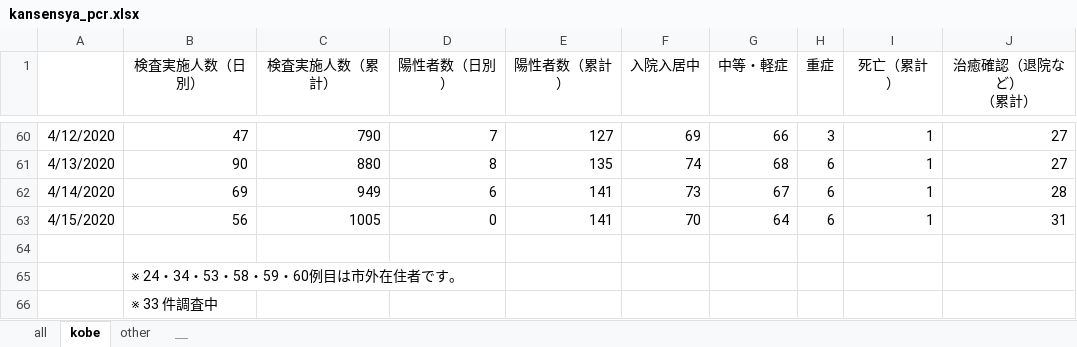
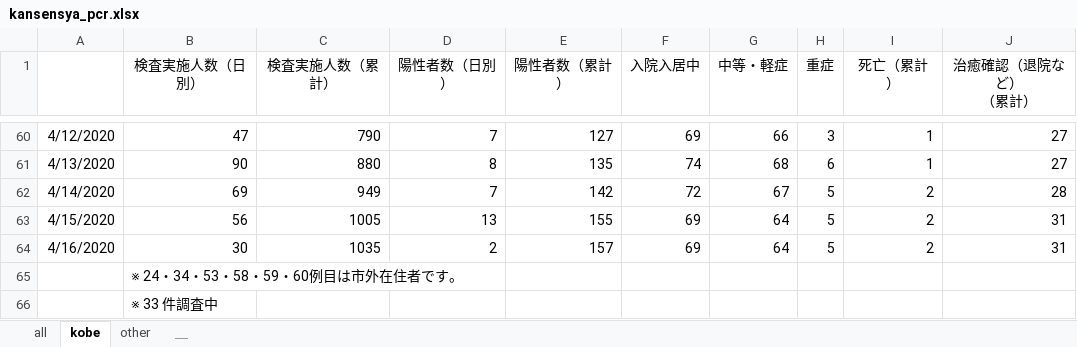
Before and after one commit to y-chan/covid19kobe-scraping, an Excel workbook: kansensya_pcr.xlsx, sheet kobe, drawn as a sheet; only a part is shown, gaps mark what is left out; values as stored, in another font and other column widths than the file's, no borders; the diff names each change by its address in the sheet, - before the commit and + after, or states it on an @@ line.

```diff
--- a/kansensya_pcr.xlsx (sheet kobe)
+++ b/kansensya_pcr.xlsx (sheet kobe)
-D62 (陽性者数（日別）): 6
+D62 (陽性者数（日別）): 7
-E62 (陽性者数（累計）): 141
+E62 (陽性者数（累計）): 142
-F62 (入院入居中): 73
+F62 (入院入居中): 72
-H62:H63 (重症): 6
+H62:H63 (重症): 5
-I62:I63 (死亡（累計）): 1
+I62:I63 (死亡（累計）): 2
-D63 (陽性者数（日別）): 0
+D63 (陽性者数（日別）): 13
-E63 (陽性者数（累計）): 141
+E63 (陽性者数（累計）): 155
-F63 (入院入居中): 70
+F63 (入院入居中): 69
-row 64: (empty)
+row 64: 4/16/2020 | 30 | 1035 | 2 | 157 | 69 | 64 | 5 | 2 | 31
```
Also changed, not shown: sheet all, 3 other files.
